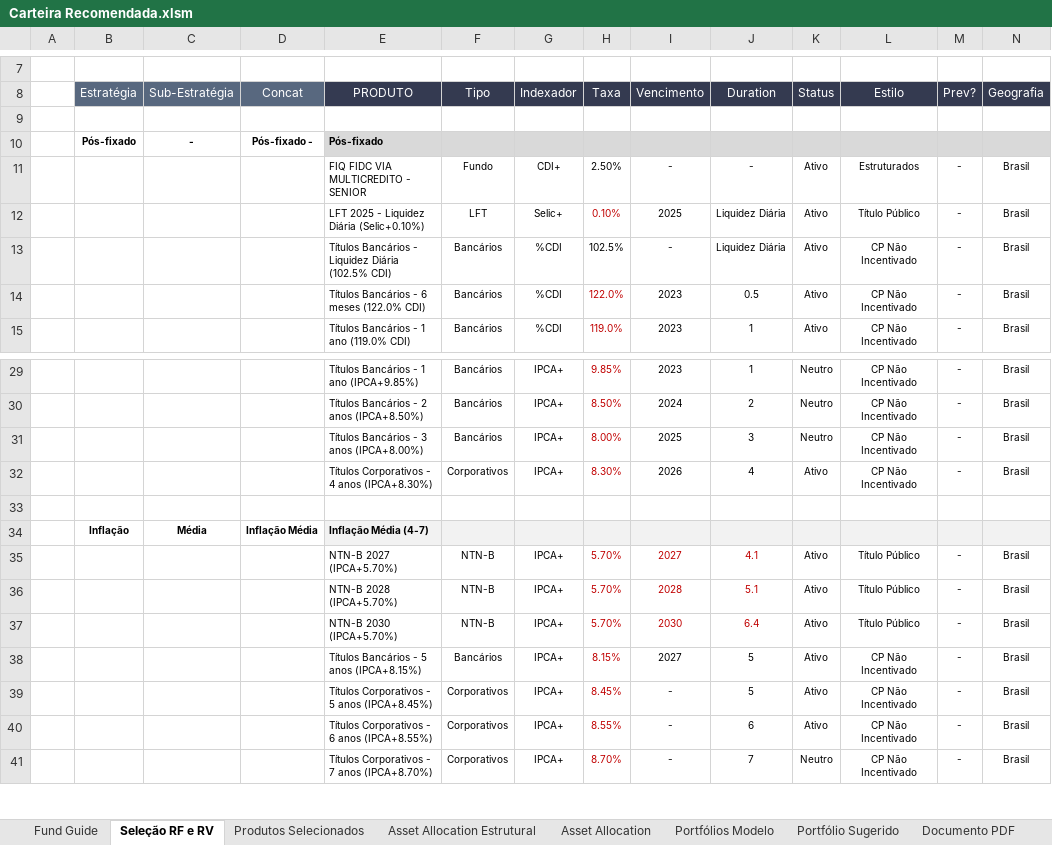
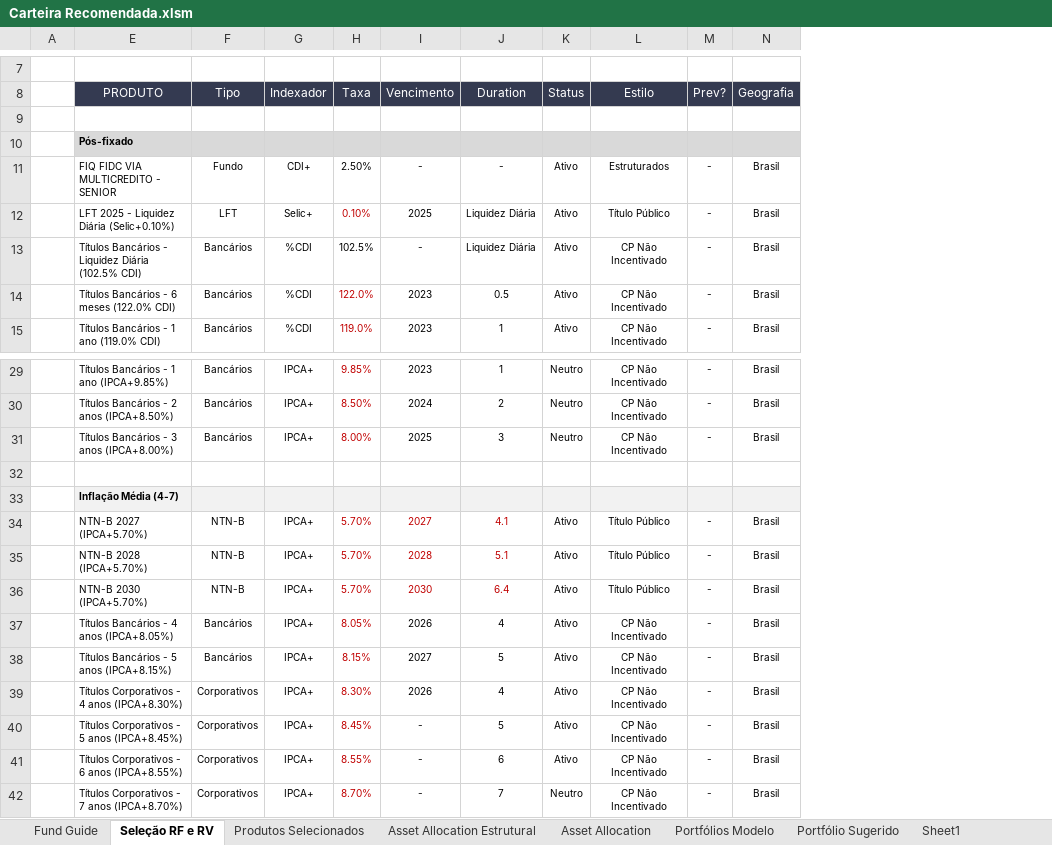
Before and after one commit to bsidegit/Carteira_Recomendada, an Excel workbook: Carteira Recomendada.xlsm, sheet Seleção RF e RV, drawn as a sheet; only a part is shown, gaps mark what is left out; values as stored, in another font and other column widths than the file's, no borders; charts and pictures and conditional formats not drawn; removed rows and columns are numbered as before the commit, all else as after; rows hold the shown columns only; the diff names each change by its address in the sheet, - before the commit and + after, or states it on an @@ line.

Commit message:
Manipulated cathegorical columns
Missing liquidity (D+).
Fund Guide still to be synchronized todatabase

```diff
--- a/Carteira Recomendada.xlsm (sheet Seleção RF e RV)
+++ b/Carteira Recomendada.xlsm (sheet Seleção RF e RV)
+sheet tab: Sheet1
@@ column B (Estratégia) hidden, row 10: Pós-fixado; row 34: Inflação @@
@@ column C (Sub-Estratégia) hidden, row 10: -; row 34: Média @@
@@ column D (Concat) hidden, row 10: Pós-fixado -; row 34: Inflação Média @@
+row 37:  | Títulos Bancários - 4 anos (IPCA+8.05%) | Bancários | IPCA+ | 8.05% | 2026 | 4 | Ativo | CP Não Incentivado | - | Brasil
@@ row 32 moved to row 39: Títulos Corporativos - 4 anos (IPCA+8.30… @@
```
Also changed, not shown: sheet Fund Guide, sheet Portfólio Sugerido, sheet Portfólios Modelo, sheet Produtos Selecionados, sheet Documento PDF, other sheet tabs, formulas that keep their value, hidden cells, charts or pictures, 20 other files.
